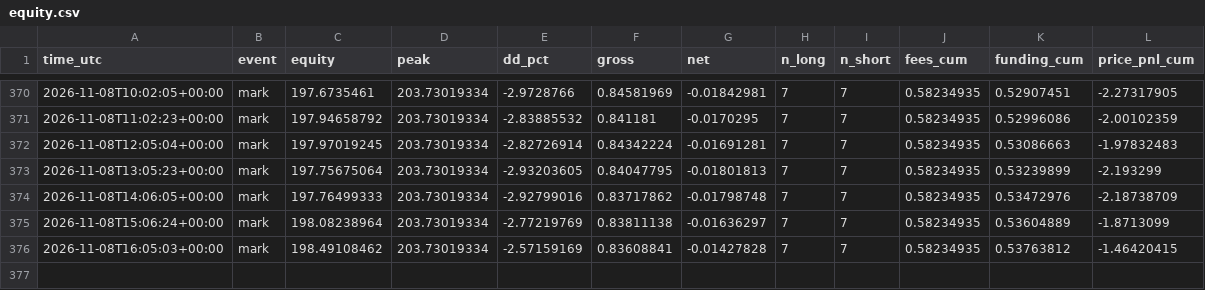
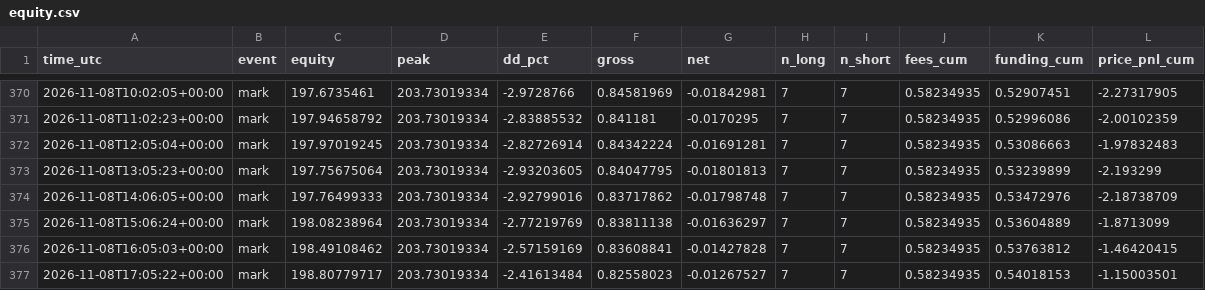
Before and after one commit to daijobudesu69/Crypto-FCL, a CSV file: state/equity.csv, drawn as a sheet; only a part is shown, gaps mark what is left out; the diff names each change by its address in the sheet, - before the commit and + after, or states it on an @@ line.

```diff
--- a/state/equity.csv
+++ b/state/equity.csv
+row 377: 2026-11-08T17:05:22+00:00 | mark | 198.80779717 | 203.73019334 | -2.41613484 | 0.82558023 | -0.01267527 | 7 | 7 | 0.58234935 | 0.54018153 | -1.15003501
```
Also changed, not shown: 2 other files.
